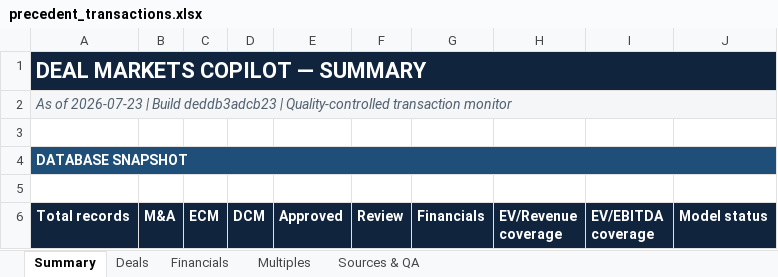
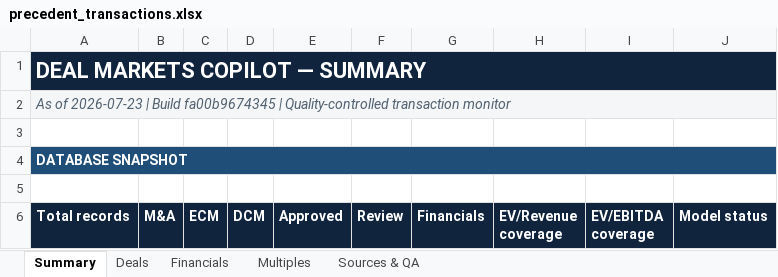
Before and after one commit to irisaurum/deal-markets-copilot, an Excel workbook: output/precedent_transactions.xlsx, sheet Summary, drawn as a sheet; only a part is shown; values as stored, in another font and other column widths than the file's, no borders; the diff names each change by its address in the sheet, - before the commit and + after, or states it on an @@ line.

```diff
--- a/output/precedent_transactions.xlsx (sheet Summary)
+++ b/output/precedent_transactions.xlsx (sheet Summary)
-A2 (Total records): …| Build deddb3adcb23 | Quality-controlled…
+A2 (Total records): …| Build fa00b9674345 | Quality-controlled…
```
Also changed, not shown: 5 other files.
